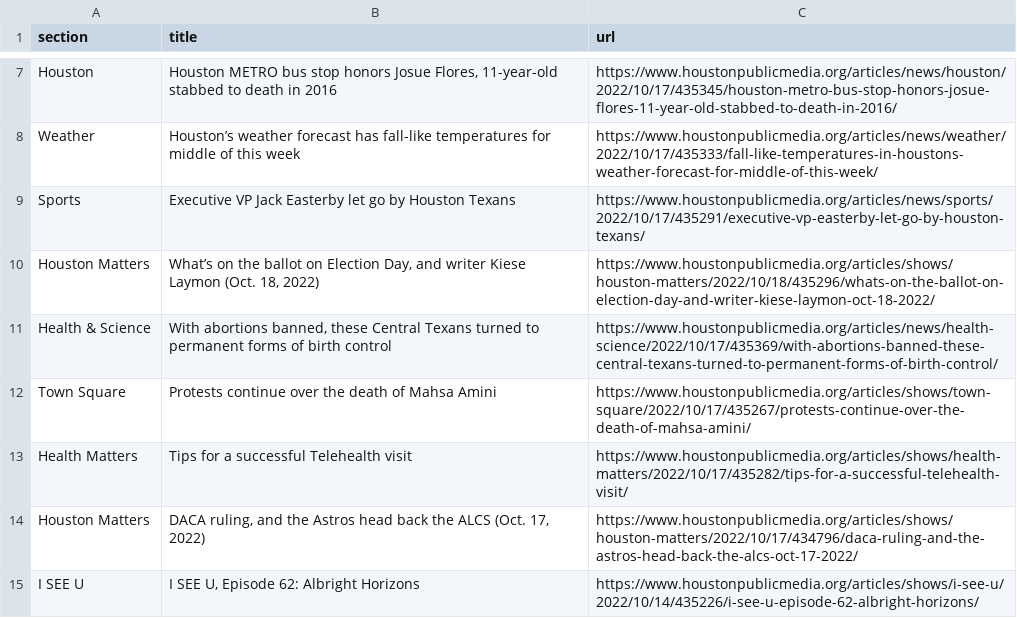
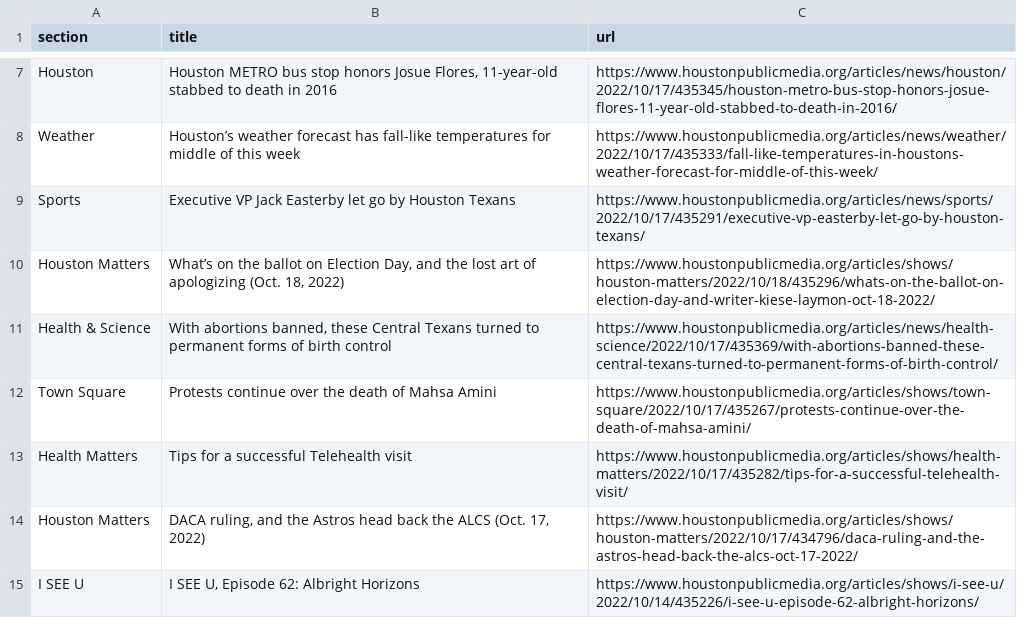
Before and after one commit to jessieblaeser/Autoscraper-Houston-NPR, a CSV file: npr.csv, drawn as a sheet; only a part is shown, gaps mark what is left out.

```diff
--- a/npr.csv
+++ b/npr.csv
@@ -9,3 +9,3 @@ Weather,Houston’s weather forecast has fall-like temperatures for middle of th
 Sports,Executive VP Jack Easterby let go by Houston Texans,https://www.houstonpublicmedia.org/articles/news/sports/2022/10/17/435291/executive-vp-easterby-let-go-by-houston-texans/
-Houston Matters,"What’s on the ballot on Election Day, and writer Kiese Laymon (Oct. 18, 2022)",https://www.houstonpublicmedia.org/articles/shows/houston-matters/2022/10/18/435296/whats-on-the-ballot-on-election-day-and-writer-kiese-laymon-oct-18-2022/
+Houston Matters,"What’s on the ballot on Election Day, and the lost art of apologizing (Oct. 18, 2022)",https://www.houstonpublicmedia.org/articles/shows/houston-matters/2022/10/18/435296/whats-on-the-ballot-on-election-day-and-writer-kiese-laymon-oct-18-2022/
 Health & Science,"With abortions banned, these Central Texans turned to permanent forms of birth control",https://www.houstonpublicmedia.org/articles/news/health-science/2022/10/17/435369/with-abortions-banned-these-central-texans-turned-to-permanent-forms-of-birth-control/
```
